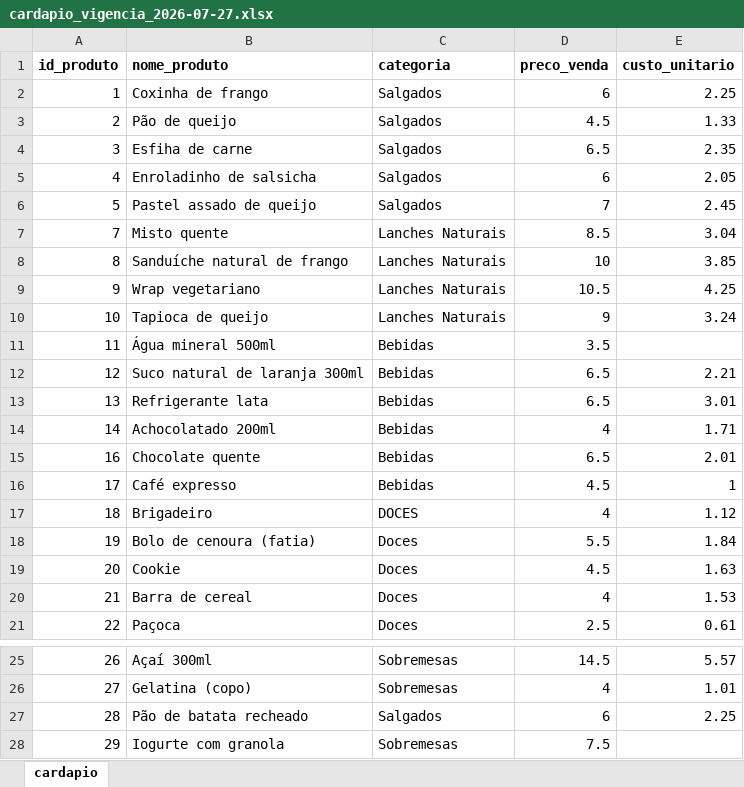
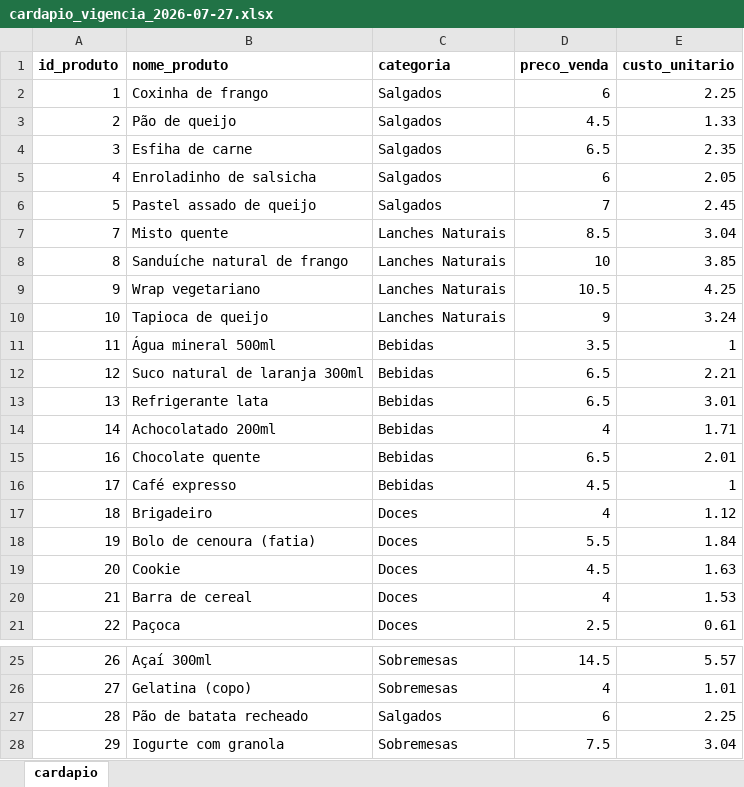
Before and after one commit to PedroFreitasDev/P.I-Data-Science, an Excel workbook: dados/bronze/cardapio/cardapio_vigencia_2026-07-27.xlsx, sheet cardapio, drawn as a sheet; only a part is shown, gaps mark what is left out; values as stored, in another font and other column widths than the file's, no borders; the diff names each change by its address in the sheet, - before the commit and + after, or states it on an @@ line.

Commit message:
Dados da cantina: execução de 09/11/2026 16:26

```diff
--- a/dados/bronze/cardapio/cardapio_vigencia_2026-07-27.xlsx (sheet cardapio)
+++ b/dados/bronze/cardapio/cardapio_vigencia_2026-07-27.xlsx (sheet cardapio)
-E11 (custo_unitario): (empty)
+E11 (custo_unitario): 1
-C17 (categoria): DOCES
+C17 (categoria): Doces
-E28 (custo_unitario): (empty)
+E28 (custo_unitario): 3.04
```
Also changed, not shown: dados/bronze/cardapio/cardapio_vigencia_2026-01-26.xlsx, 4 other files.
